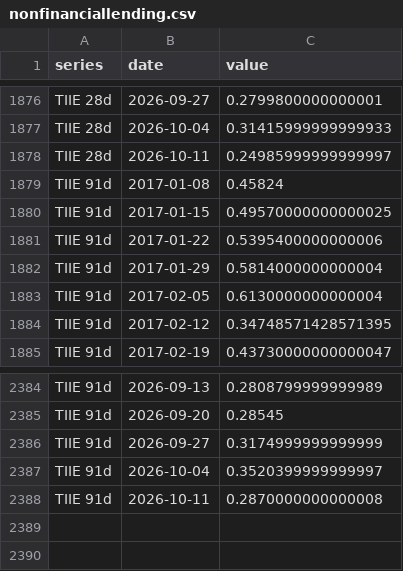
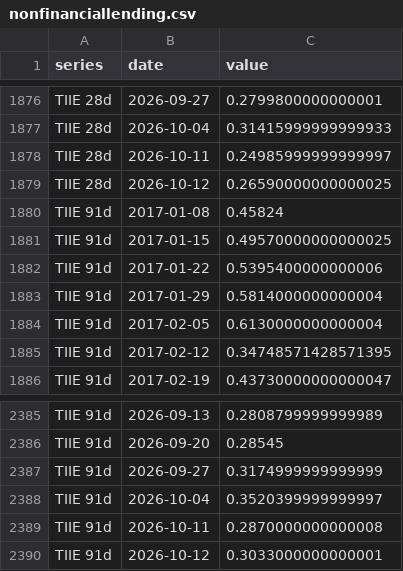
Before and after one commit to adentler1/MonitoringMexico, a CSV file: feed/nonfinanciallending.csv, drawn as a sheet; only a part is shown, gaps mark what is left out.

Commit message:
Update feed/nonfinanciallending.csv - 2026-10-12

```diff
--- a/feed/nonfinanciallending.csv
+++ b/feed/nonfinanciallending.csv
@@ -1878,2 +1878,3 @@ TIIE 28d,2026-10-04,0.31415999999999933
 TIIE 28d,2026-10-11,0.24985999999999997
+TIIE 28d,2026-10-12,0.26590000000000025
 TIIE 91d,2017-01-08,0.45824
@@ -2388 +2389,2 @@ TIIE 91d,2026-10-04,0.3520399999999997
 TIIE 91d,2026-10-11,0.2870000000000008
+TIIE 91d,2026-10-12,0.3033000000000001
```
